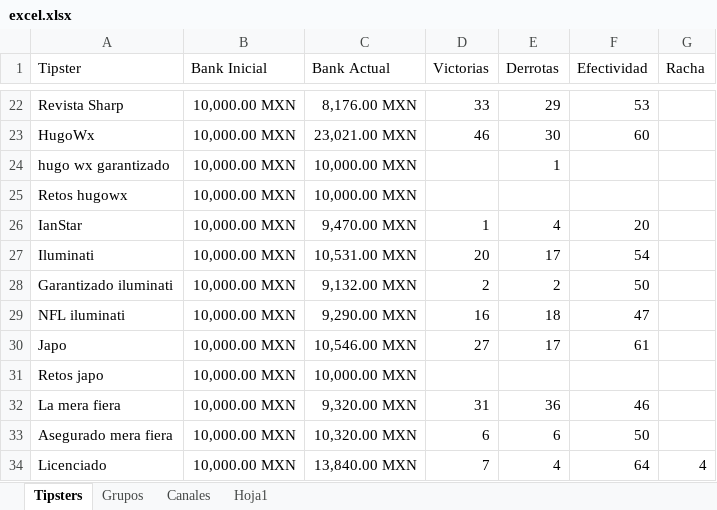
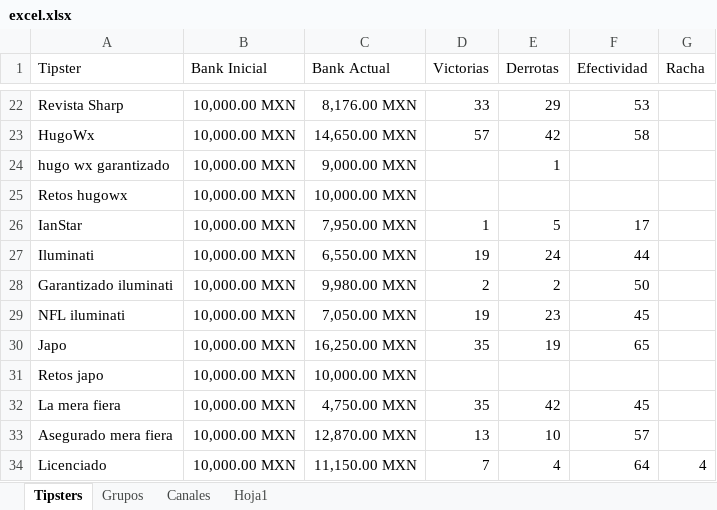
Before and after one commit to Askeladd369/EnviarTipsters, an Excel workbook: excel.xlsx, sheet Tipsters, drawn as a sheet; only a part is shown, gaps mark what is left out; values as stored, in another font and other column widths than the file's, no borders; table styles not drawn; the diff covers the shown part only; the diff names each change by its address in the sheet, - before the commit and + after, or states it on an @@ line.

```diff
--- a/excel.xlsx (sheet Tipsters)
+++ b/excel.xlsx (sheet Tipsters)
-C23 (Bank Actual): 23,021.00 MXN
+C23 (Bank Actual): 14,650.00 MXN
-D23 (Victorias): 46
+D23 (Victorias): 57
-E23 (Derrotas): 30
+E23 (Derrotas): 42
-F23 (Efectividad): 60
+F23 (Efectividad): 58
-C24 (Bank Actual): 10,000.00 MXN
+C24 (Bank Actual): 9,000.00 MXN
-C26 (Bank Actual): 9,470.00 MXN
+C26 (Bank Actual): 7,950.00 MXN
-E26 (Derrotas): 4
+E26 (Derrotas): 5
-F26 (Efectividad): 20
+F26 (Efectividad): 17
-C27 (Bank Actual): 10,531.00 MXN
+C27 (Bank Actual): 6,550.00 MXN
-D27 (Victorias): 20
+D27 (Victorias): 19
-E27 (Derrotas): 17
+E27 (Derrotas): 24
-F27 (Efectividad): 54
+F27 (Efectividad): 44
-C28 (Bank Actual): 9,132.00 MXN
+C28 (Bank Actual): 9,980.00 MXN
-C29 (Bank Actual): 9,290.00 MXN
+C29 (Bank Actual): 7,050.00 MXN
-D29 (Victorias): 16
+D29 (Victorias): 19
-E29 (Derrotas): 18
+E29 (Derrotas): 23
-F29 (Efectividad): 47
+F29 (Efectividad): 45
-C30 (Bank Actual): 10,546.00 MXN
+C30 (Bank Actual): 16,250.00 MXN
-D30 (Victorias): 27
+D30 (Victorias): 35
-E30 (Derrotas): 17
+E30 (Derrotas): 19
-F30 (Efectividad): 61
+F30 (Efectividad): 65
-C32 (Bank Actual): 9,320.00 MXN
+C32 (Bank Actual): 4,750.00 MXN
-D32 (Victorias): 31
+D32 (Victorias): 35
-E32 (Derrotas): 36
+E32 (Derrotas): 42
-F32 (Efectividad): 46
+F32 (Efectividad): 45
-C33 (Bank Actual): 10,320.00 MXN
+C33 (Bank Actual): 12,870.00 MXN
-D33 (Victorias): 6
+D33 (Victorias): 13
-E33 (Derrotas): 6
+E33 (Derrotas): 10
-F33 (Efectividad): 50
+F33 (Efectividad): 57
-C34 (Bank Actual): 13,840.00 MXN
+C34 (Bank Actual): 11,150.00 MXN
```
Also changed, not shown: 1 added row, 2 removed rows, 328 edited cells and cell formats elsewhere in this sheet, sheet Grupos, sheet Canales, 1 other file.
